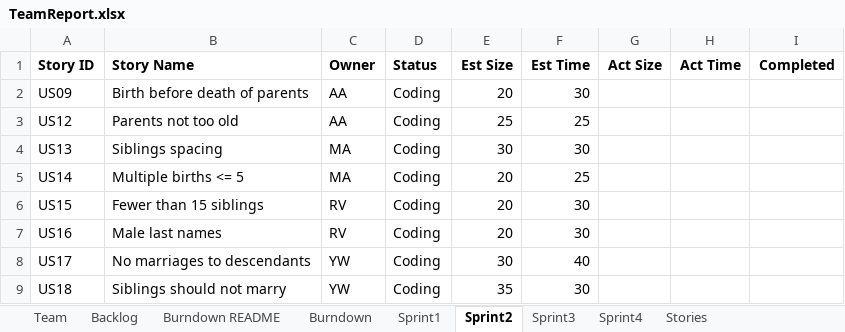
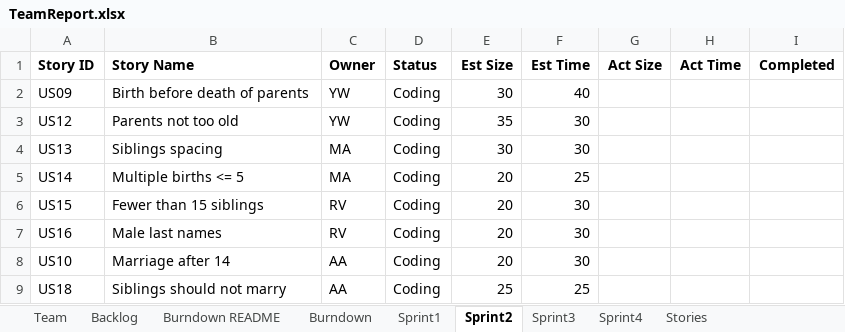
Before and after one commit to ywCN/SSW533Project, an Excel workbook: TeamReport.xlsx, sheet Sprint2, drawn as a sheet; values as stored, in another font and other column widths than the file's, no borders; removed rows and columns are numbered as before the commit, all else as after; the diff names each change by its address in the sheet, - before the commit and + after, or states it on an @@ line.

```diff
--- a/TeamReport.xlsx (sheet Sprint2)
+++ b/TeamReport.xlsx (sheet Sprint2)
-C2:C3 (Owner): AA
+C2:C3 (Owner): YW
-E2 (Est Size): 20
+E2 (Est Size): 30
-F2 (Est Time): 30
+F2 (Est Time): 40
-E3 (Est Size): 25
+E3 (Est Size): 35
-F3 (Est Time): 25
+F3 (Est Time): 30
-row 8: US17 | No marriages to descendants | YW | Coding | 30 | 40
+row 8: US10 | Marriage after 14 | AA | Coding | 20 | 30
-C9 (Owner): YW
+C9 (Owner): AA
-E9 (Est Size): 35
+E9 (Est Size): 25
-F9 (Est Time): 30
+F9 (Est Time): 25
```
Also changed, not shown: sheet Stories, sheet Backlog, 2 other files.
